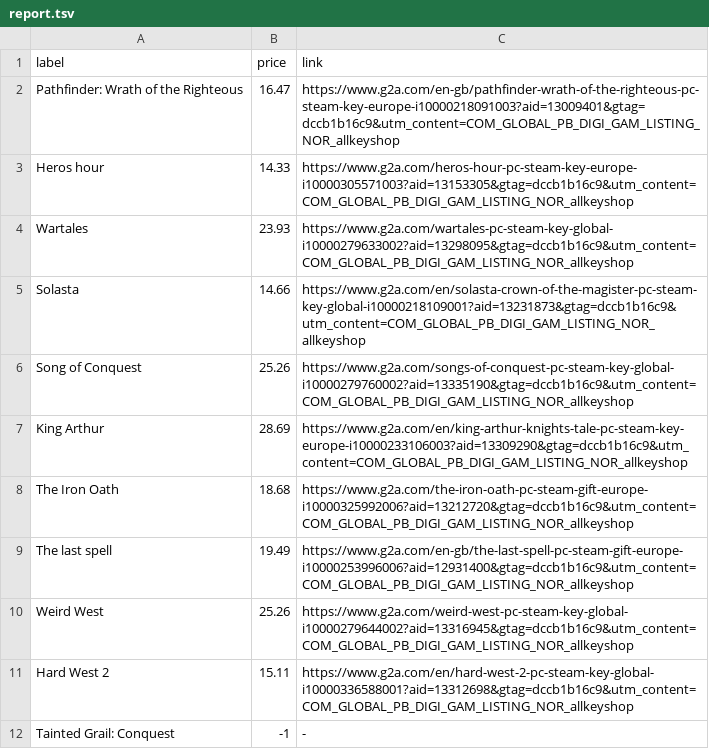
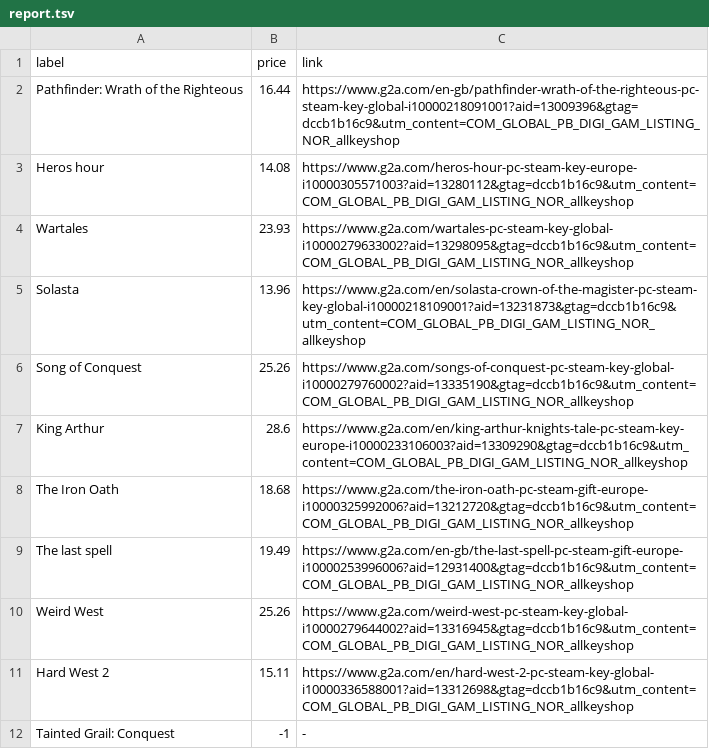
Before and after one commit to ste-xx/steam-price-watcher, a TSV file: report.tsv, drawn as a sheet.

Commit message:
Commit from GitHub Actions (Steam Watch Report)

```diff
--- a/report.tsv
+++ b/report.tsv
@@ -1,8 +1,8 @@
 label	price	link
-Pathfinder: Wrath of the Righteous	16.47	https://www.g2a.com/en-gb/pathfinder-wrath-of-the-righteous-pc-steam-key-europe-i10000218091003?aid=13009401&gtag=dccb1b16c9&utm_content=COM_GLOBAL_PB_DIGI_GAM_LISTING_NOR_allkeyshop
-Heros hour	14.33	https://www.g2a.com/heros-hour-pc-steam-key-europe-i10000305571003?aid=13153305&gtag=dccb1b16c9&utm_content=COM_GLOBAL_PB_DIGI_GAM_LISTING_NOR_allkeyshop
+Pathfinder: Wrath of the Righteous	16.44	https://www.g2a.com/en-gb/pathfinder-wrath-of-the-righteous-pc-steam-key-global-i10000218091001?aid=13009396&gtag=dccb1b16c9&utm_content=COM_GLOBAL_PB_DIGI_GAM_LISTING_NOR_allkeyshop
+Heros hour	14.08	https://www.g2a.com/heros-hour-pc-steam-key-europe-i10000305571003?aid=13280112&gtag=dccb1b16c9&utm_content=COM_GLOBAL_PB_DIGI_GAM_LISTING_NOR_allkeyshop
 Wartales	23.93	https://www.g2a.com/wartales-pc-steam-key-global-i10000279633002?aid=13298095&gtag=dccb1b16c9&utm_content=COM_GLOBAL_PB_DIGI_GAM_LISTING_NOR_allkeyshop
-Solasta	14.66	https://www.g2a.com/en/solasta-crown-of-the-magister-pc-steam-key-global-i10000218109001?aid=13231873&gtag=dccb1b16c9&utm_content=COM_GLOBAL_PB_DIGI_GAM_LISTING_NOR_allkeyshop
+Solasta	13.96	https://www.g2a.com/en/solasta-crown-of-the-magister-pc-steam-key-global-i10000218109001?aid=13231873&gtag=dccb1b16c9&utm_content=COM_GLOBAL_PB_DIGI_GAM_LISTING_NOR_allkeyshop
 Song of Conquest	25.26	https://www.g2a.com/songs-of-conquest-pc-steam-key-global-i10000279760002?aid=13335190&gtag=dccb1b16c9&utm_content=COM_GLOBAL_PB_DIGI_GAM_LISTING_NOR_allkeyshop
-King Arthur	28.69	https://www.g2a.com/en/king-arthur-knights-tale-pc-steam-key-europe-i10000233106003?aid=13309290&gtag=dccb1b16c9&utm_content=COM_GLOBAL_PB_DIGI_GAM_LISTING_NOR_allkeyshop
+King Arthur	28.6	https://www.g2a.com/en/king-arthur-knights-tale-pc-steam-key-europe-i10000233106003?aid=13309290&gtag=dccb1b16c9&utm_content=COM_GLOBAL_PB_DIGI_GAM_LISTING_NOR_allkeyshop
 The Iron Oath	18.68	https://www.g2a.com/the-iron-oath-pc-steam-gift-europe-i10000325992006?aid=13212720&gtag=dccb1b16c9&utm_content=COM_GLOBAL_PB_DIGI_GAM_LISTING_NOR_allkeyshop
```
